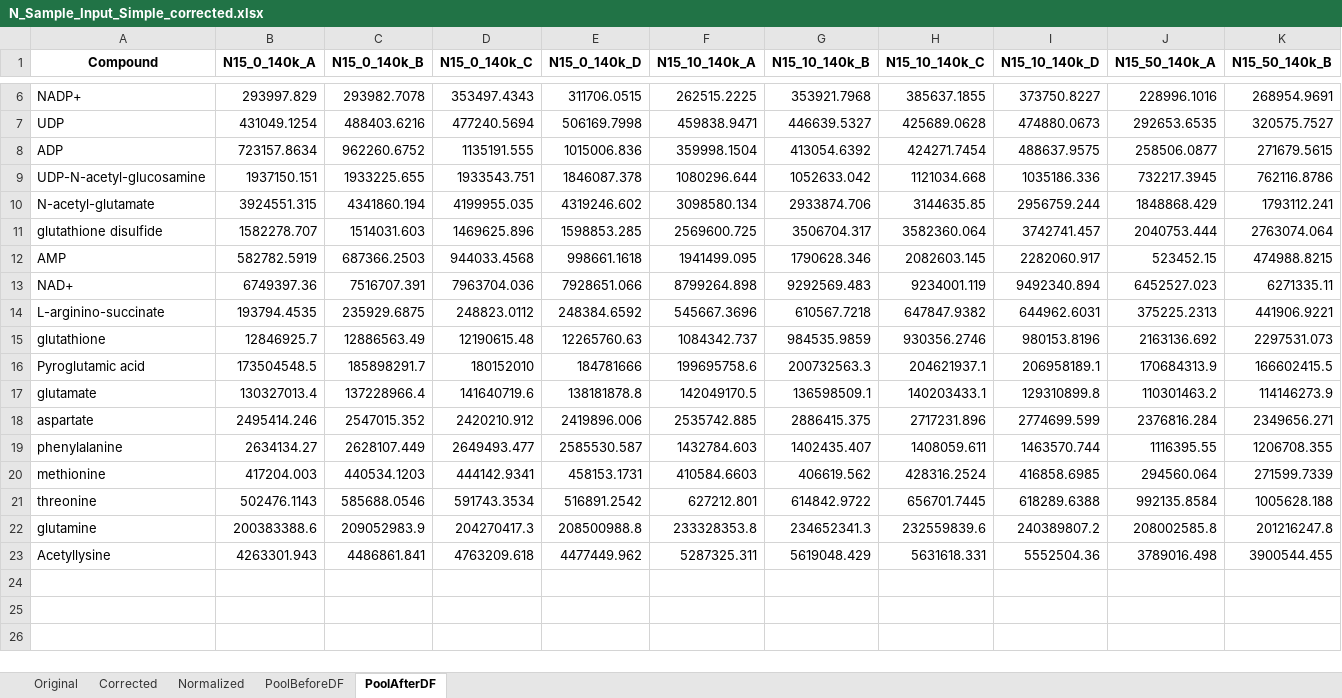
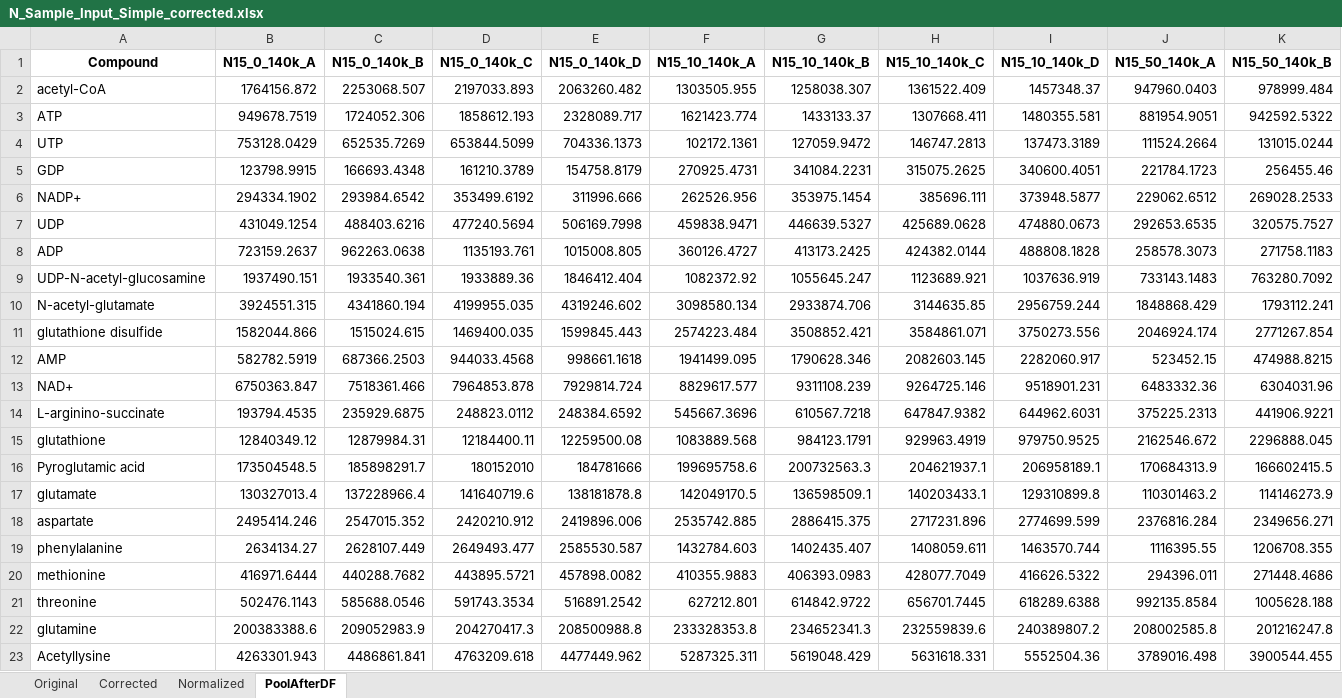
Before and after one commit to XiaoyangSu/AccuCor, an Excel workbook: inst/extdata/N_Sample_Input_Simple_corrected.xlsx, sheet PoolAfterDF, drawn as a sheet; only a part is shown, gaps mark what is left out; values as stored, in another font and other column widths than the file's, no borders; removed rows and columns are numbered as before the commit, all else as after; rows hold the shown columns only; the diff covers the shown part only; the diff names each change by its address in the sheet, - before the commit and + after, or states it on an @@ line.

```diff
--- a/inst/extdata/N_Sample_Input_Simple_corrected.xlsx (sheet PoolAfterDF)
+++ b/inst/extdata/N_Sample_Input_Simple_corrected.xlsx (sheet PoolAfterDF)
-sheet tab: PoolBeforeDF
-row 6: NADP+ | 293997.829 | 293982.7078 | 353497.4343 | 311706.0515 | 262515.2225 | 353921.7968 | 385637.1855 | 373750.8227 | 228996.1016 | 268954.9691
+row 2: acetyl-CoA | 1764156.872 | 2253068.507 | 2197033.893 | 2063260.482 | 1303505.955 | 1258038.307 | 1361522.409 | 1457348.37 | 947960.0403 | 978999.484
+row 3: ATP | 949678.7519 | 1724052.306 | 1858612.193 | 2328089.717 | 1621423.774 | 1433133.37 | 1307668.411 | 1480355.581 | 881954.9051 | 942592.5322
+row 4: UTP | 753128.0429 | 652535.7269 | 653844.5099 | 704336.1373 | 102172.1361 | 127059.9472 | 146747.2813 | 137473.3189 | 111524.2664 | 131015.0244
+row 5: GDP | 123798.9915 | 166693.4348 | 161210.3789 | 154758.8179 | 270925.4731 | 341084.2231 | 315075.2625 | 340600.4051 | 221784.1723 | 256455.46
+row 6: NADP+ | 294334.1902 | 293984.6542 | 353499.6192 | 311996.666 | 262526.956 | 353975.1454 | 385696.111 | 373948.5877 | 229062.6512 | 269028.2533
-row 8: ADP | 723157.8634 | 962260.6752 | 1135191.555 | 1015006.836 | 359998.1504 | 413054.6392 | 424271.7454 | 488637.9575 | 258506.0877 | 271679.5615
-row 9: UDP-N-acetyl-glucosamine | 1937150.151 | 1933225.655 | 1933543.751 | 1846087.378 | 1080296.644 | 1052633.042 | 1121034.668 | 1035186.336 | 732217.3945 | 762116.8786
+row 8: ADP | 723159.2637 | 962263.0638 | 1135193.761 | 1015008.805 | 360126.4727 | 413173.2425 | 424382.0144 | 488808.1828 | 258578.3073 | 271758.1183
+row 9: UDP-N-acetyl-glucosamine | 1937490.151 | 1933540.361 | 1933889.36 | 1846412.404 | 1082372.92 | 1055645.247 | 1123689.921 | 1037636.919 | 733143.1483 | 763280.7092
-row 11: glutathione disulfide | 1582278.707 | 1514031.603 | 1469625.896 | 1598853.285 | 2569600.725 | 3506704.317 | 3582360.064 | 3742741.457 | 2040753.444 | 2763074.064
+row 11: glutathione disulfide | 1582044.866 | 1515024.615 | 1469400.035 | 1599845.443 | 2574223.484 | 3508852.421 | 3584861.071 | 3750273.556 | 2046924.174 | 2771267.854
-row 13: NAD+ | 6749397.36 | 7516707.391 | 7963704.036 | 7928651.066 | 8799264.898 | 9292569.483 | 9234001.119 | 9492340.894 | 6452527.023 | 6271335.11
+row 13: NAD+ | 6750363.847 | 7518361.466 | 7964853.878 | 7929814.724 | 8829617.577 | 9311108.239 | 9264725.146 | 9518901.231 | 6483332.36 | 6304031.96
-row 15: glutathione | 12846925.7 | 12886563.49 | 12190615.48 | 12265760.63 | 1084342.737 | 984535.9859 | 930356.2746 | 980153.8196 | 2163136.692 | 2297531.073
+row 15: glutathione | 12840349.12 | 12879984.31 | 12184400.11 | 12259500.08 | 1083889.568 | 984123.1791 | 929963.4919 | 979750.9525 | 2162546.672 | 2296888.045
-row 20: methionine | 417204.003 | 440534.1203 | 444142.9341 | 458153.1731 | 410584.6603 | 406619.562 | 428316.2524 | 416858.6985 | 294560.064 | 271599.7339
+row 20: methionine | 416971.6444 | 440288.7682 | 443895.5721 | 457898.0082 | 410355.9883 | 406393.0983 | 428077.7049 | 416626.5322 | 294396.011 | 271448.4686
```
Also changed, not shown: 4 removed rows elsewhere in this sheet, sheet Corrected, sheet Normalized, sheet Original, inst/extdata/C_Sample_Input_Simple_corrected.xlsx, inst/extdata/D_Sample_Input_Simple_corrected.xlsx, 9 other files.
